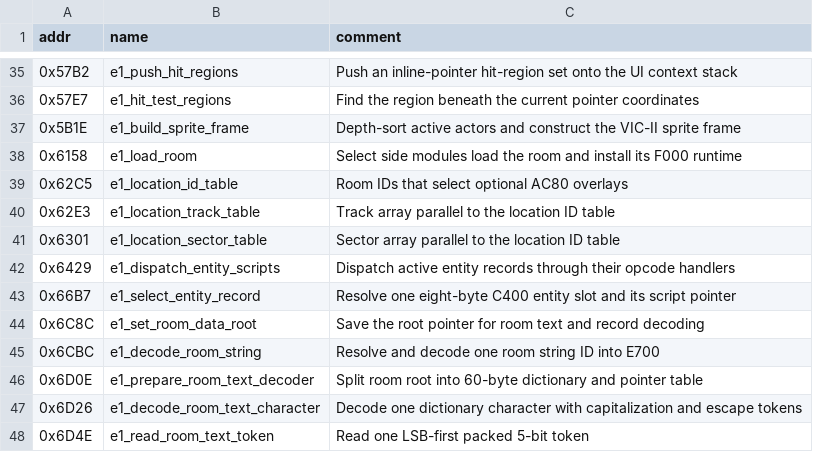
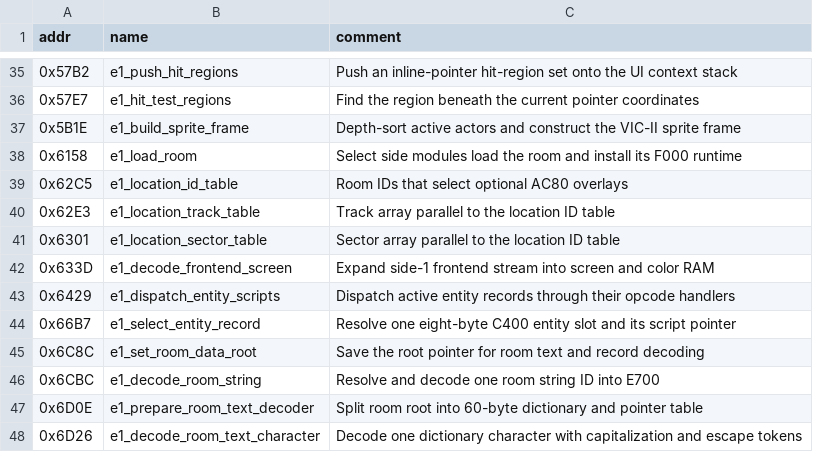
Before and after one commit to halr9000/Neuromancer_C64_RE, a CSV file: labels.csv, drawn as a sheet; only a part is shown, gaps mark what is left out; the shorter side is filled out with more unchanged rows.

```diff
--- a/labels.csv
+++ b/labels.csv
@@ -41,2 +41,3 @@ addr,name,comment
 0x6301,e1_location_sector_table,Sector array parallel to the location ID table
+0x633D,e1_decode_frontend_screen,Expand side-1 frontend stream into screen and color RAM
 0x6429,e1_dispatch_entity_scripts,Dispatch active entity records through their opcode handlers
```
Also changed, not shown: 18 other files.
